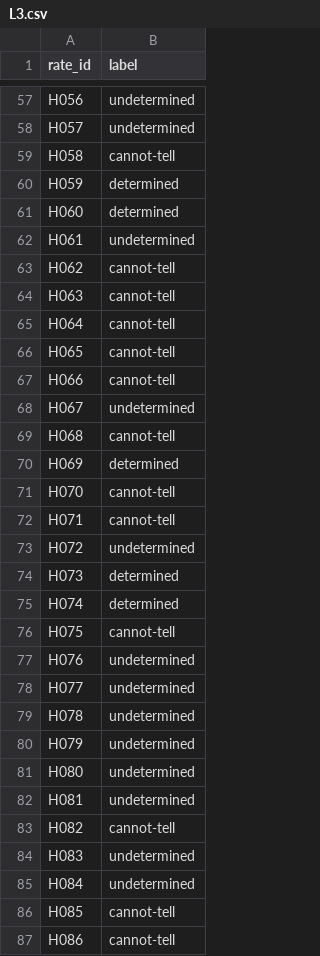
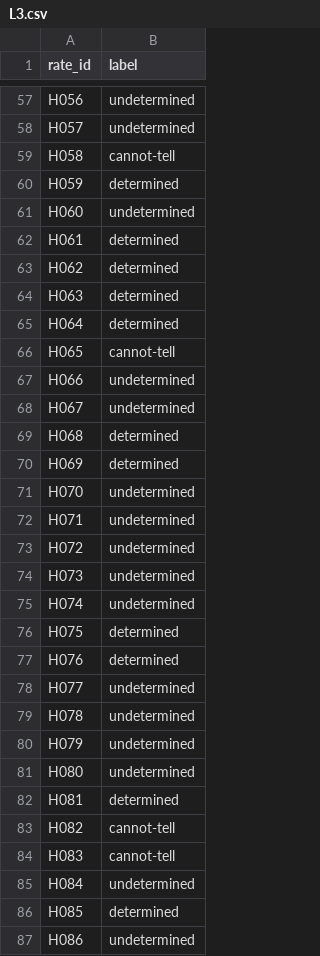
Before and after one commit to dongzhaohe321418-lab/crossaudit-harness, a CSV file: benchmarks/code/records/rate3/L3.csv, drawn as a sheet; only a part is shown, gaps mark what is left out; the diff covers the shown part only.

```diff
--- a/benchmarks/code/records/rate3/L3.csv
+++ b/benchmarks/code/records/rate3/L3.csv
@@ -60,19 +60,19 @@ H058,cannot-tell
 H059,determined
-H060,determined
-H061,undetermined
-H062,cannot-tell
-H063,cannot-tell
-H064,cannot-tell
+H060,undetermined
+H061,determined
+H062,determined
+H063,determined
+H064,determined
 H065,cannot-tell
-H066,cannot-tell
+H066,undetermined
 H067,undetermined
-H068,cannot-tell
+H068,determined
 H069,determined
-H070,cannot-tell
-H071,cannot-tell
+H070,undetermined
+H071,undetermined
 H072,undetermined
-H073,determined
-H074,determined
-H075,cannot-tell
-H076,undetermined
+H073,undetermined
+H074,undetermined
+H075,determined
+H076,determined
 H077,undetermined
@@ -81,7 +81,7 @@ H079,undetermined
 H080,undetermined
-H081,undetermined
+H081,determined
 H082,cannot-tell
-H083,undetermined
+H083,cannot-tell
 H084,undetermined
-H085,cannot-tell
-H086,cannot-tell
+H085,determined
+H086,undetermined
```
Also changed, not shown: 50 edited cells elsewhere in this file, 2 other files.
